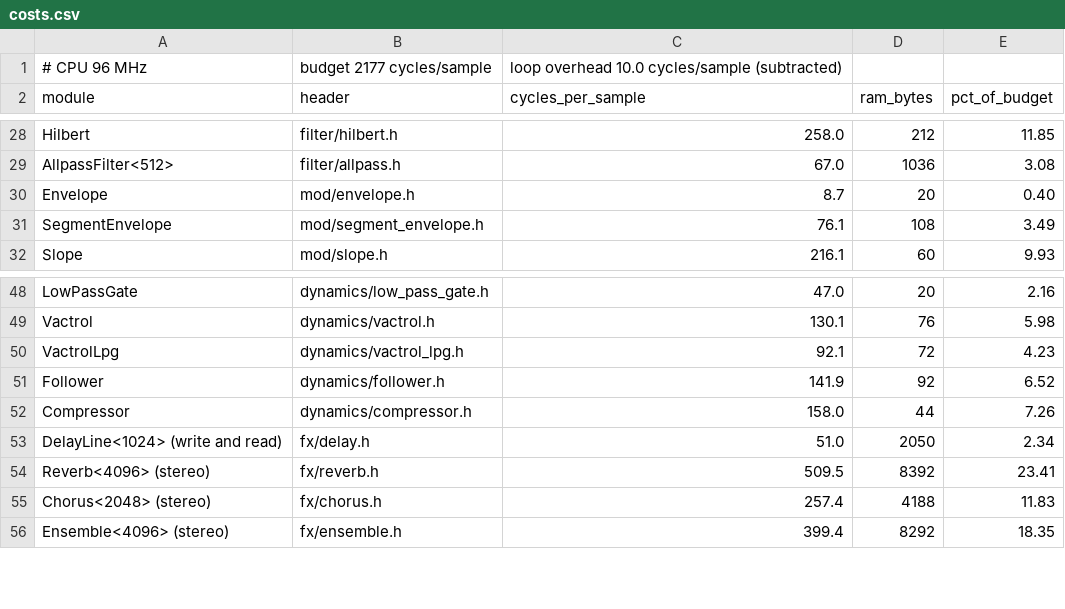
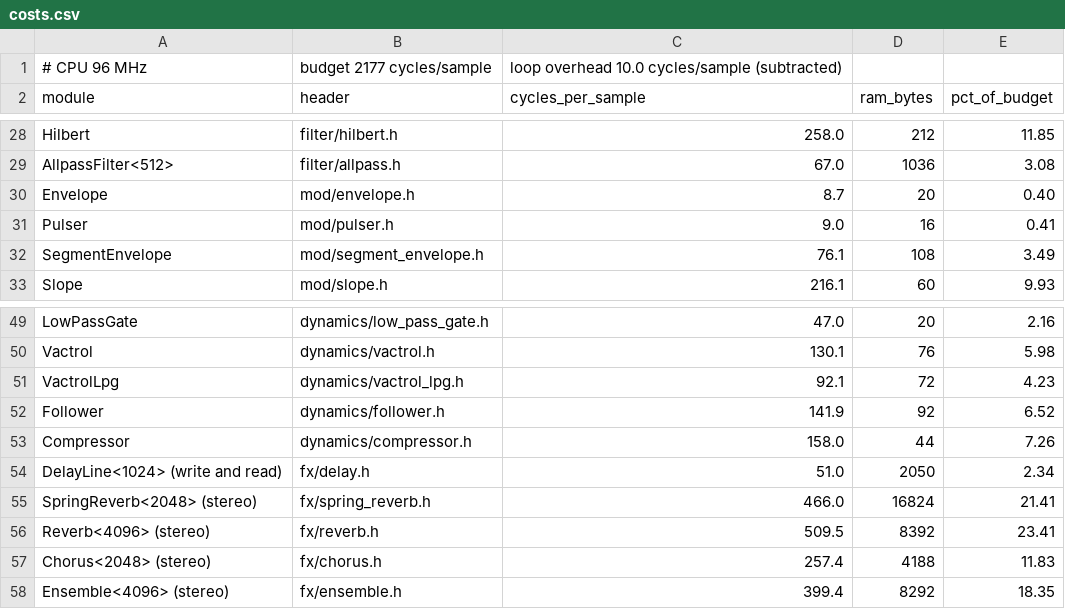
Before and after one commit to jonphilpott/buddhabox-framework, a CSV file: tools/costs.csv, drawn as a sheet; only a part is shown, gaps mark what is left out; the diff names each change by its address in the sheet, - before the commit and + after, or states it on an @@ line.

Commit message:
easel-like demo, new pulser, sequential voltage and spring reverb.

```diff
--- a/tools/costs.csv
+++ b/tools/costs.csv
+row 31: Pulser | mod/pulser.h | 9.0 | 16 | 0.41
+row 55: SpringReverb<2048> (stereo) | fx/spring_reverb.h | 466.0 | 16824 | 21.41
```
Also changed, not shown: 13 other files.
